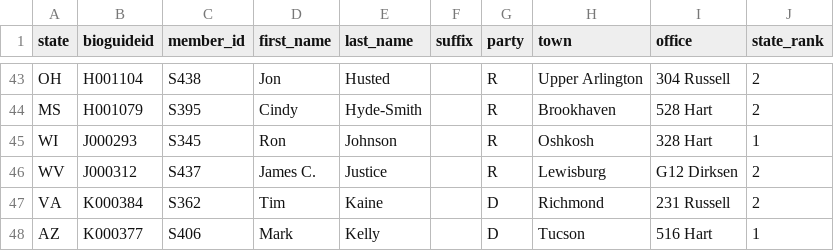
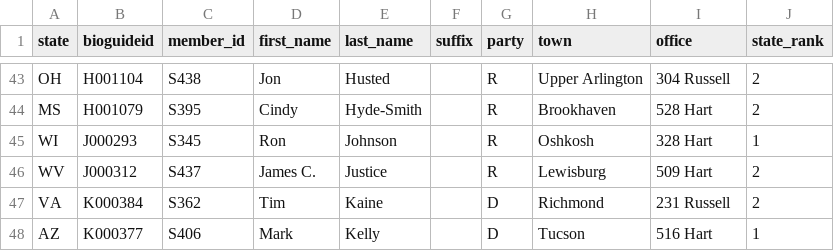
Before and after one commit to chadday/congress, a CSV file: senate/senators.csv, drawn as a sheet; only a part is shown, gaps mark what is left out.

```diff
--- a/senate/senators.csv
+++ b/senate/senators.csv
@@ -45,3 +45,3 @@ MS,H001079,S395,Cindy,Hyde-Smith,,R,Brookhaven,528 Hart,2
 WI,J000293,S345,Ron,Johnson,,R,Oshkosh,328 Hart,1
-WV,J000312,S437,James C.,Justice,,R,Lewisburg,G12 Dirksen,2
+WV,J000312,S437,James C.,Justice,,R,Lewisburg,509 Hart,2
 VA,K000384,S362,Tim,Kaine,,D,Richmond,231 Russell,2
```
Also changed, not shown: house/metadata.csv, 1 other file.
